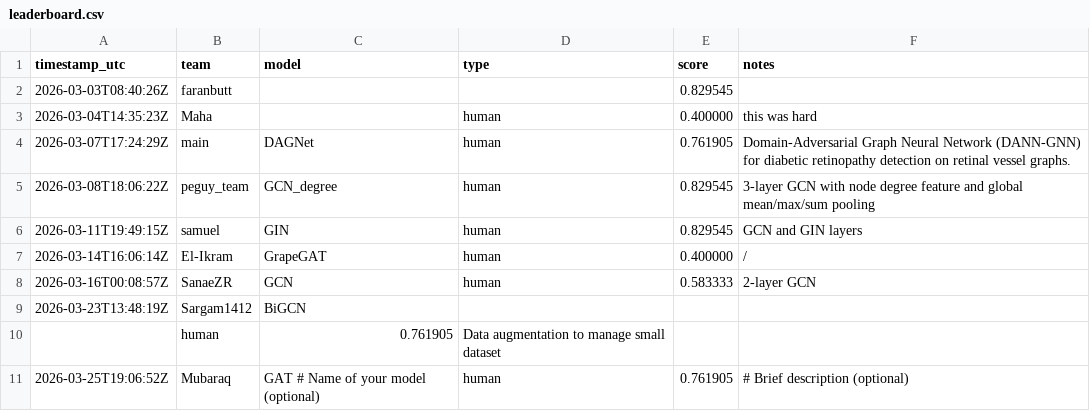
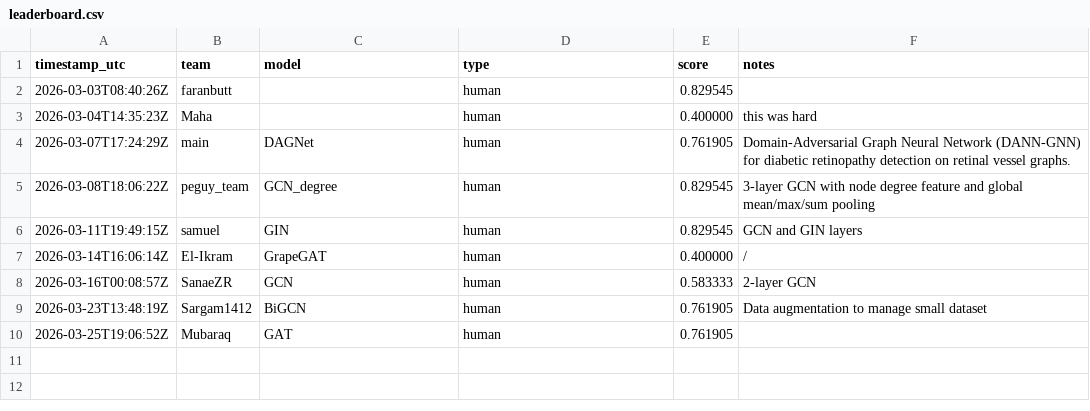
Before and after one commit to TugaAhmed/GRAPE, a CSV file: docs/leaderboard.csv, drawn as a sheet.

Commit message:
Leaderboard update:Mubaraq (F1=0.761905)

```diff
--- a/docs/leaderboard.csv
+++ b/docs/leaderboard.csv
@@ -1,3 +1,3 @@
 timestamp_utc,team,model,type,score,notes
-2026-03-03T08:40:26Z,faranbutt,,,0.829545,
+2026-03-03T08:40:26Z,faranbutt,,human,0.829545,
 2026-03-04T14:35:23Z,Maha,,human,0.400000,this was hard
@@ -8,4 +8,3 @@ timestamp_utc,team,model,type,score,notes
 2026-03-16T00:08:57Z,SanaeZR,GCN,human,0.583333,2-layer GCN
-2026-03-23T13:48:19Z,Sargam1412,BiGCN
-,human,0.761905,Data augmentation to manage small dataset
-2026-03-25T19:06:52Z,Mubaraq,GAT # Name of your model (optional),human,0.761905,# Brief description (optional)
+2026-03-23T13:48:19Z,Sargam1412,BiGCN,human,0.761905,Data augmentation to manage small dataset
+2026-03-25T19:06:52Z,Mubaraq,GAT,human,0.761905,
```
Also changed, not shown: leaderboard/leaderboard.csv, 1 other file.
